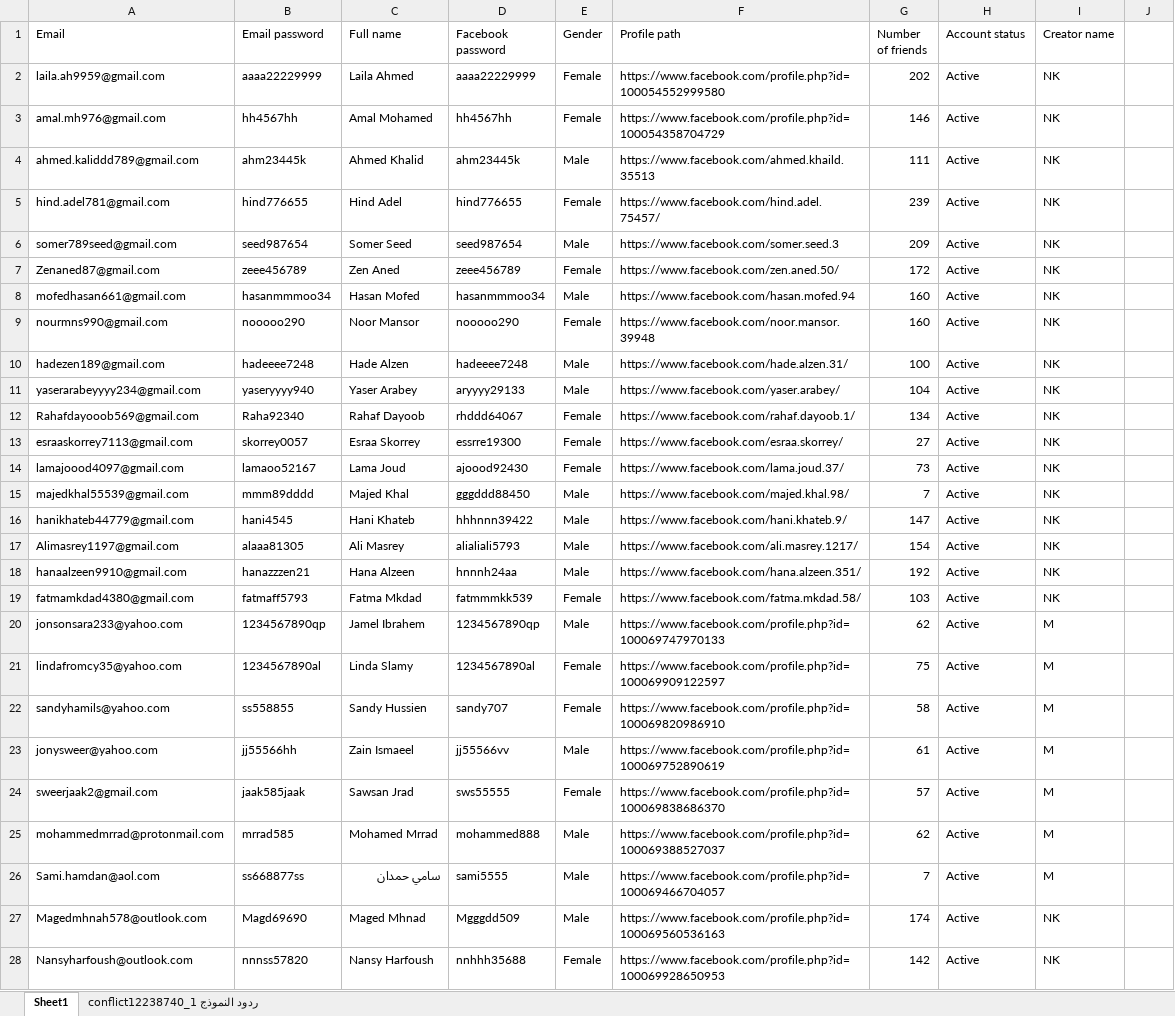
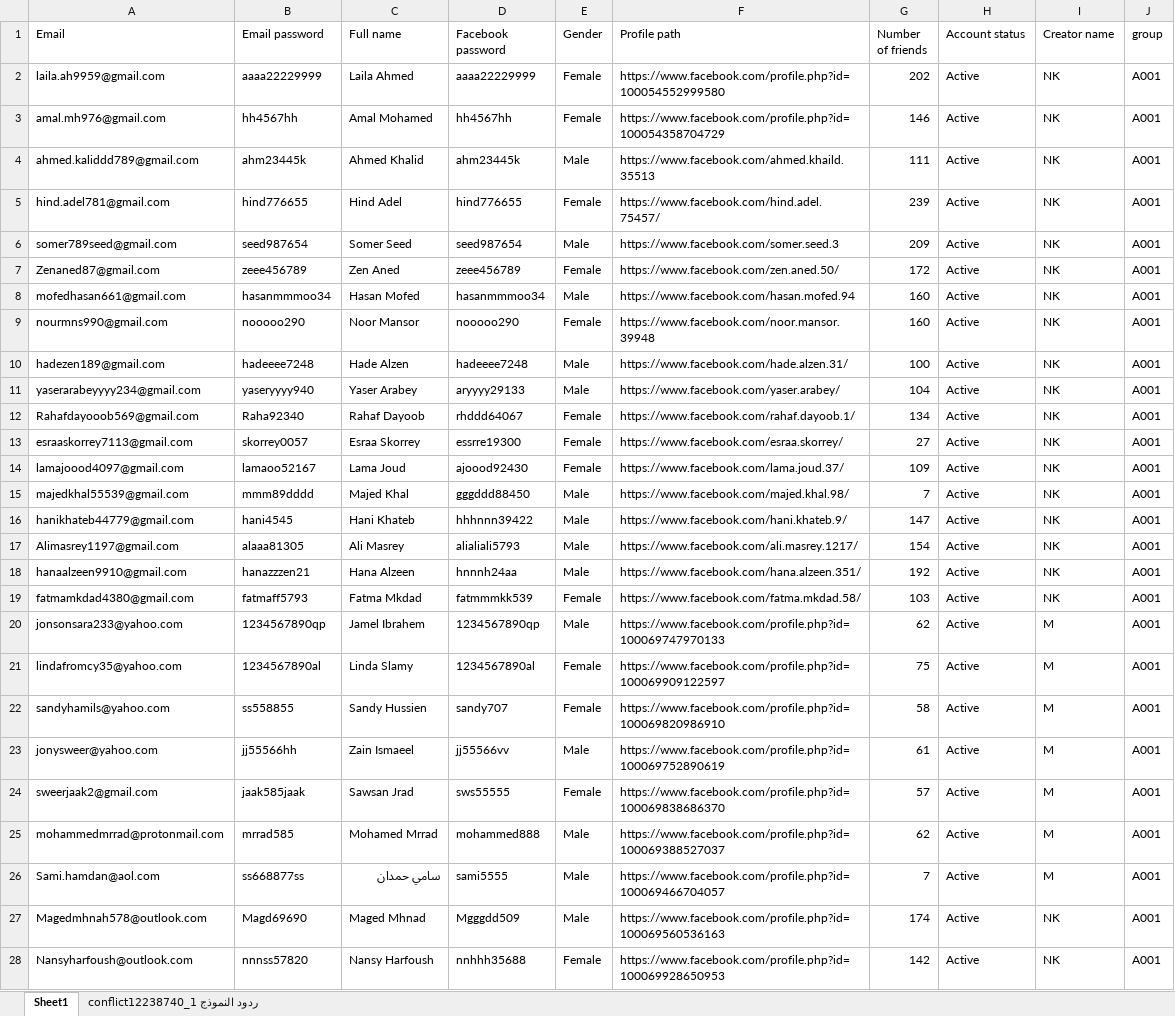
Before and after one commit to Nicola-Ibrahim/Selenium-Web-Automation, an Excel workbook: Automator/Facebook/Facebook Accounts.xlsx, sheet Sheet1, drawn as a sheet; only a part is shown; values as stored, in another font and other column widths than the file's, no cell formats; table styles not drawn; the diff covers the shown part only; the diff names each change by its address in the sheet, - before the commit and + after, or states it on an @@ line.

```diff
--- a/Automator/Facebook/Facebook Accounts.xlsx (sheet Sheet1)
+++ b/Automator/Facebook/Facebook Accounts.xlsx (sheet Sheet1)
-J1: (empty)
+J1: group
-J2:J28 (group): (empty)
+J2:J28 (group): A001
-G14 (Number of friends): 73
+G14 (Number of friends): 109
```
Also changed, not shown: 20 added rows, 4 removed rows and 90 edited cells elsewhere in this sheet, cell formats, 3 other files.
